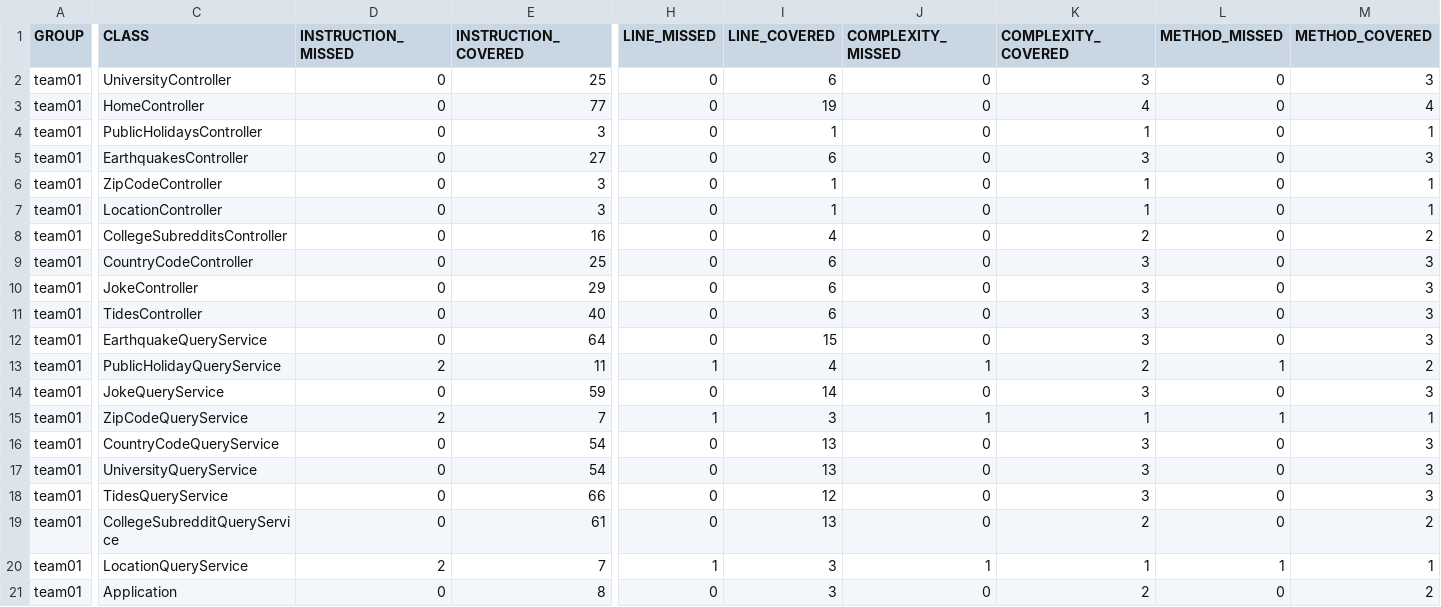
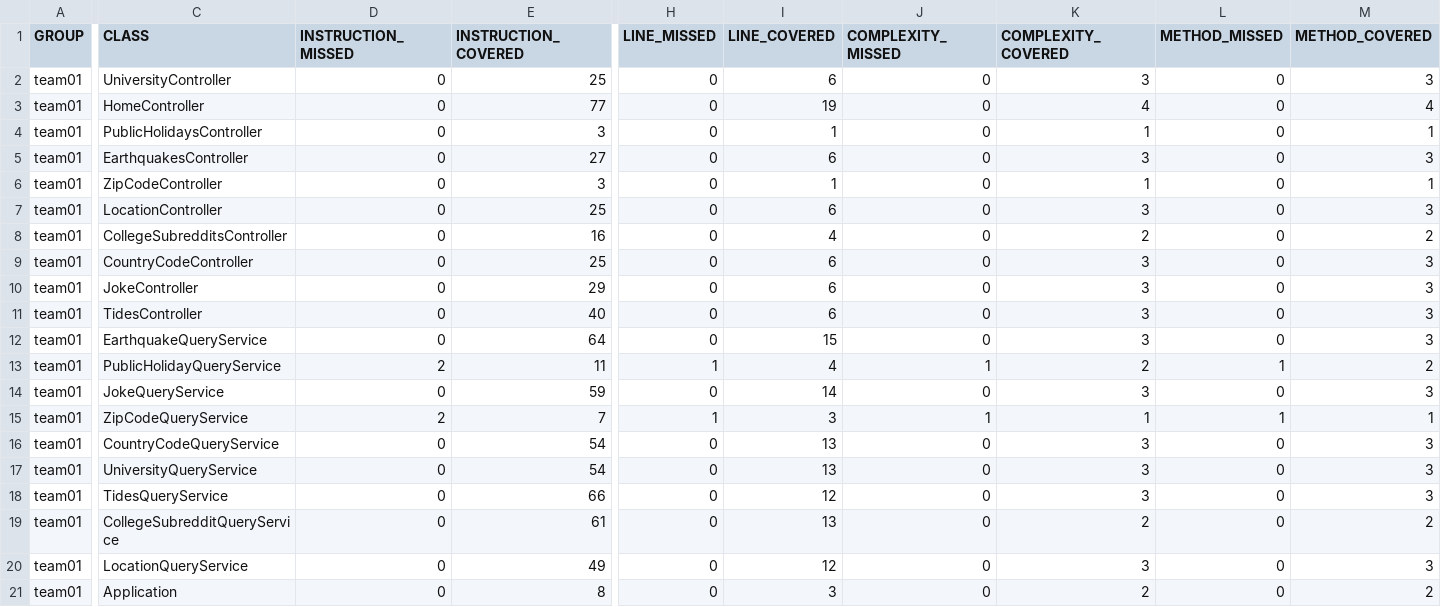
Before and after one commit to ucsb-cs156-w24/team01-w24-4pm-4, a CSV file: jacoco/jacoco.csv, drawn as a sheet; only a part is shown, gaps mark what is left out; the diff names each change by its address in the sheet, - before the commit and + after, or states it on an @@ line.

```diff
--- a/jacoco/jacoco.csv
+++ b/jacoco/jacoco.csv
-E7 (INSTRUCTION_COVERED): 3
+E7 (INSTRUCTION_COVERED): 25
-I7 (LINE_COVERED): 1
+I7 (LINE_COVERED): 6
-K7 (COMPLEXITY_COVERED): 1
+K7 (COMPLEXITY_COVERED): 3
-M7 (METHOD_COVERED): 1
+M7 (METHOD_COVERED): 3
-D20 (INSTRUCTION_MISSED): 2
+D20 (INSTRUCTION_MISSED): 0
-E20 (INSTRUCTION_COVERED): 7
+E20 (INSTRUCTION_COVERED): 49
-H20 (LINE_MISSED): 1
+H20 (LINE_MISSED): 0
-I20 (LINE_COVERED): 3
+I20 (LINE_COVERED): 12
-J20 (COMPLEXITY_MISSED): 1
+J20 (COMPLEXITY_MISSED): 0
-K20 (COMPLEXITY_COVERED): 1
+K20 (COMPLEXITY_COVERED): 3
-L20 (METHOD_MISSED): 1
+L20 (METHOD_MISSED): 0
-M20 (METHOD_COVERED): 1
+M20 (METHOD_COVERED): 3
```
Also changed, not shown: 11 other files.
